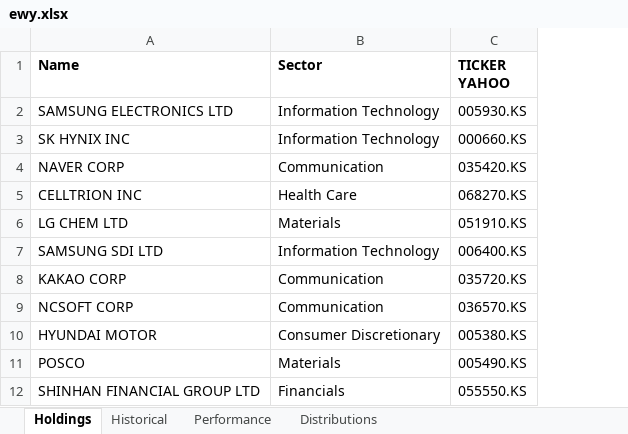
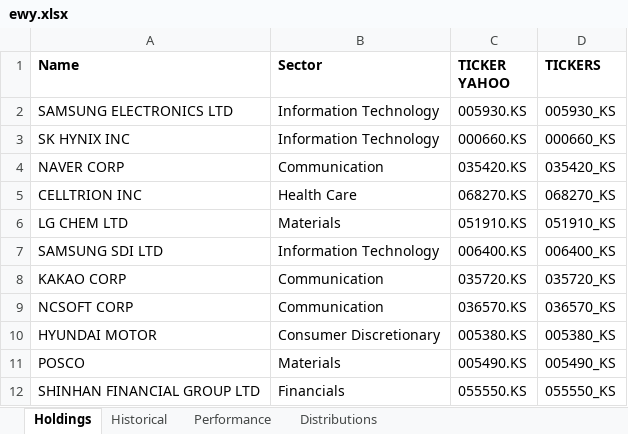
Before and after one commit to Juliansrami99/amazon, an Excel workbook: ewy.xlsx, sheet Holdings, drawn as a sheet; only a part is shown; values as stored, in another font and other column widths than the file's, no borders; the diff names each change by its address in the sheet, - before the commit and + after, or states it on an @@ line.

```diff
--- a/ewy.xlsx (sheet Holdings)
+++ b/ewy.xlsx (sheet Holdings)
+column D (TICKERS), rows 2-12: 005930_KS | 000660_KS | 035420_KS | 068270_KS | 051910_KS | 006400_KS | 035720_KS | 036570_KS | 005380_KS | 005490_KS | 055550_KS
```
Also changed, not shown: ewh.xlsx.
